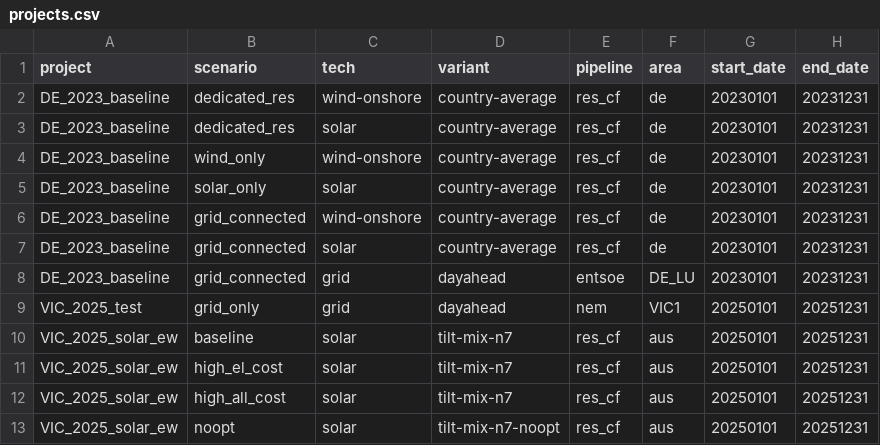
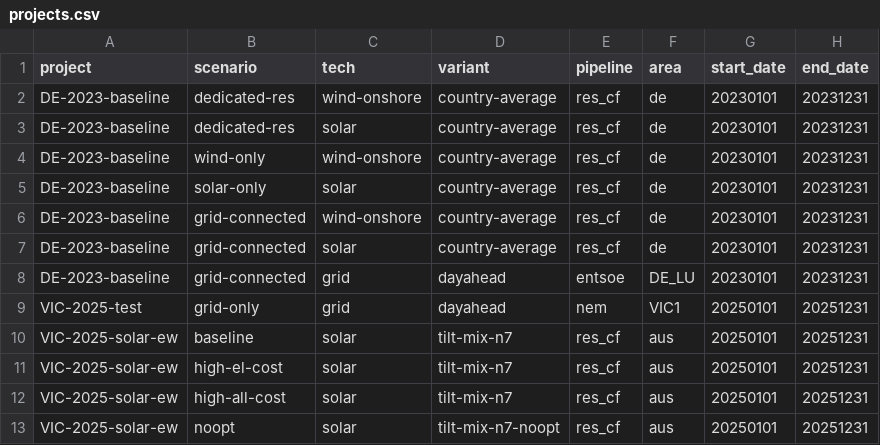
Before and after one commit to Paul-Particle/lcox-steel, a CSV file: config/projects.csv, drawn as a sheet.

Commit message:
Use dashes in project/scenario names so filename field separators stay legible
Project and scenario names now separate words with dashes (DE-2023-baseline,
high-el-cost), matching the existing tech/variant convention. Underscore is the
field separator in the filenames these names compose into
(assumptions_<project>_<scenario>.yaml, logs/.../{project}_{scenario}.log), so
reserving it for that keeps the boundaries readable at a glance. The area column
keeps underscores, since official bidding-zone codes use them (DE_LU).

Rename the two tracked assumption overlays to match, and document the convention
in the README. No rule/script changes needed: wildcard constraints already allow
dashes, the templates already use _ as the separator, and nothing parses these
names by splitting on _.

```diff
--- a/config/projects.csv
+++ b/config/projects.csv
@@ -1,13 +1,13 @@
 project,scenario,tech,variant,pipeline,area,start_date,end_date
-DE_2023_baseline,dedicated_res,wind-onshore,country-average,res_cf,de,20230101,20231231
-DE_2023_baseline,dedicated_res,solar,country-average,res_cf,de,20230101,20231231
-DE_2023_baseline,wind_only,wind-onshore,country-average,res_cf,de,20230101,20231231
-DE_2023_baseline,solar_only,solar,country-average,res_cf,de,20230101,20231231
-DE_2023_baseline,grid_connected,wind-onshore,country-average,res_cf,de,20230101,20231231
-DE_2023_baseline,grid_connected,solar,country-average,res_cf,de,20230101,20231231
-DE_2023_baseline,grid_connected,grid,dayahead,entsoe,DE_LU,20230101,20231231
-VIC_2025_test,grid_only,grid,dayahead,nem,VIC1,20250101,20251231
-VIC_2025_solar_ew,baseline,solar,tilt-mix-n7,res_cf,aus,20250101,20251231
-VIC_2025_solar_ew,high_el_cost,solar,tilt-mix-n7,res_cf,aus,20250101,20251231
-VIC_2025_solar_ew,high_all_cost,solar,tilt-mix-n7,res_cf,aus,20250101,20251231
-VIC_2025_solar_ew,noopt,solar,tilt-mix-n7-noopt,res_cf,aus,20250101,20251231
+DE-2023-baseline,dedicated-res,wind-onshore,country-average,res_cf,de,20230101,20231231
+DE-2023-baseline,dedicated-res,solar,country-average,res_cf,de,20230101,20231231
+DE-2023-baseline,wind-only,wind-onshore,country-average,res_cf,de,20230101,20231231
+DE-2023-baseline,solar-only,solar,country-average,res_cf,de,20230101,20231231
+DE-2023-baseline,grid-connected,wind-onshore,country-average,res_cf,de,20230101,20231231
+DE-2023-baseline,grid-connected,solar,country-average,res_cf,de,20230101,20231231
+DE-2023-baseline,grid-connected,grid,dayahead,entsoe,DE_LU,20230101,20231231
+VIC-2025-test,grid-only,grid,dayahead,nem,VIC1,20250101,20251231
+VIC-2025-solar-ew,baseline,solar,tilt-mix-n7,res_cf,aus,20250101,20251231
+VIC-2025-solar-ew,high-el-cost,solar,tilt-mix-n7,res_cf,aus,20250101,20251231
+VIC-2025-solar-ew,high-all-cost,solar,tilt-mix-n7,res_cf,aus,20250101,20251231
+VIC-2025-solar-ew,noopt,solar,tilt-mix-n7-noopt,res_cf,aus,20250101,20251231
```
Also changed, not shown: 3 other files.
